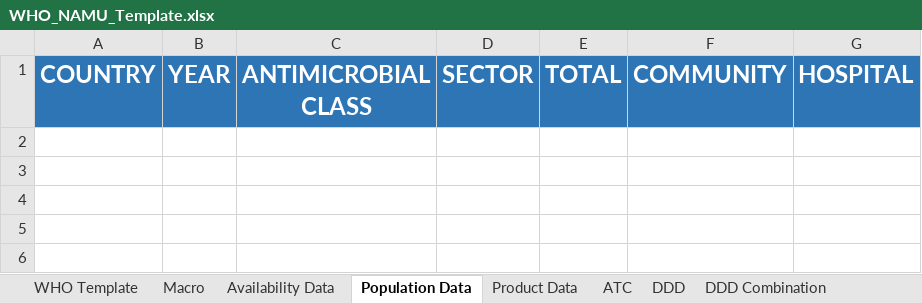
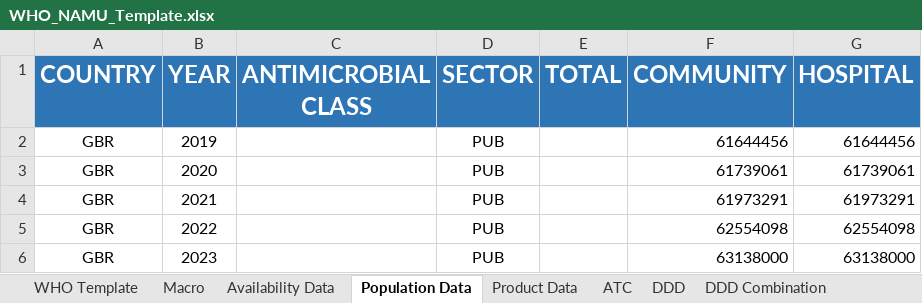
Before and after one commit to WorldHealthOrganization/glass_amu_templates, an Excel workbook: NAMU_Template/WHO_NAMU_Template.xlsx, sheet Population Data, drawn as a sheet; values as stored, in another font and other column widths than the file's, no borders; the diff names each change by its address in the sheet, - before the commit and + after, or states it on an @@ line.

```diff
--- a/NAMU_Template/WHO_NAMU_Template.xlsx (sheet Population Data)
+++ b/NAMU_Template/WHO_NAMU_Template.xlsx (sheet Population Data)
+row 2: GBR | 2019 |  | PUB |  | 61644456 | 61644456
+row 3: GBR | 2020 |  | PUB |  | 61739061 | 61739061
+row 4: GBR | 2021 |  | PUB |  | 61973291 | 61973291
+row 5: GBR | 2022 |  | PUB |  | 62554098 | 62554098
+row 6: GBR | 2023 |  | PUB |  | 63138000 | 63138000
```
Also changed, not shown: sheet Product Data, sheet Availability Data, other sheet tabs.
